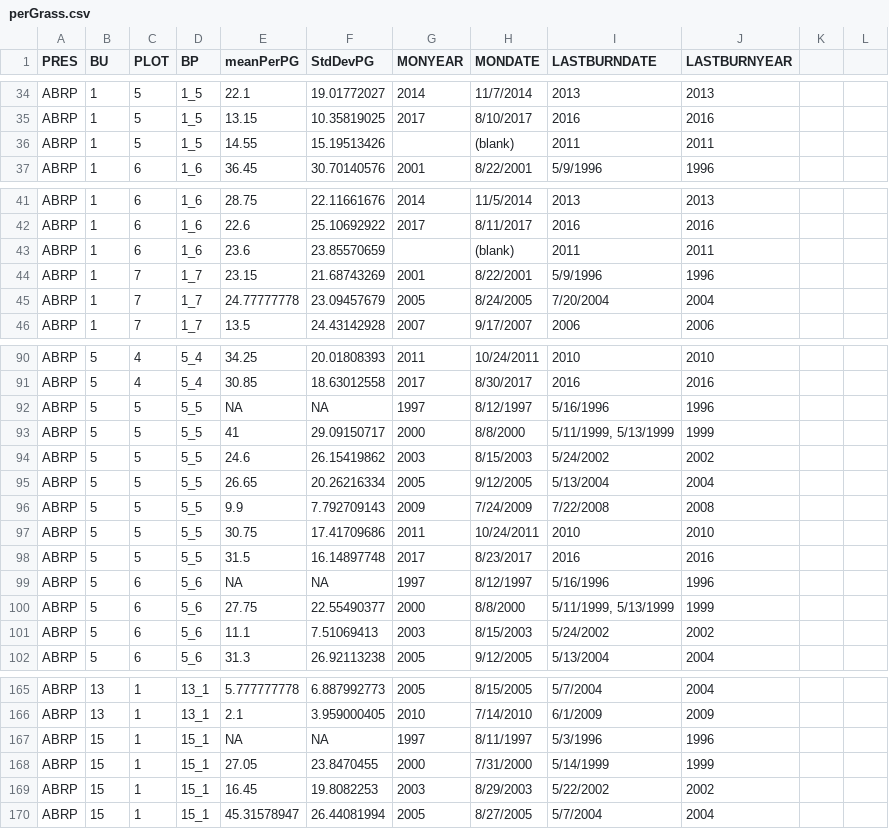
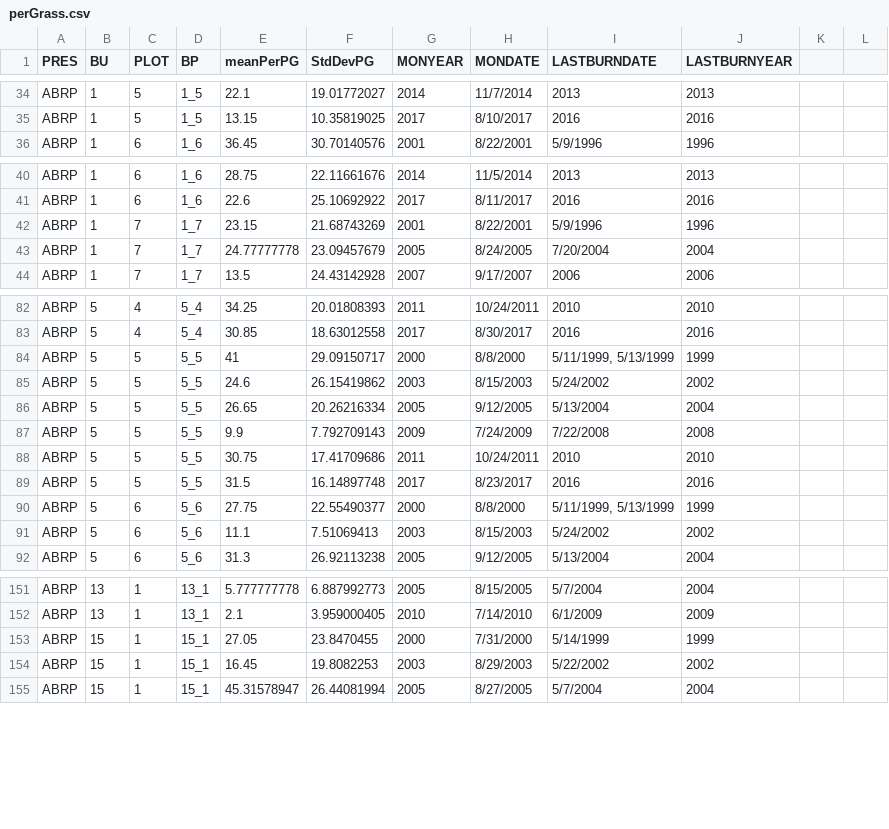
Before and after one commit to thenatureconservancy/ABRPmonitoring, a CSV file: data/perGrass.csv, drawn as a sheet; only a part is shown, gaps mark what is left out; the diff covers the shown part only; the diff names each change by its address in the sheet, - before the commit and + after, or states it on an @@ line.

```diff
--- a/data/perGrass.csv
+++ b/data/perGrass.csv
-row 36: ABRP | 1 | 5 | 1_5 | 14.55 | 15.19513426 |  | (blank) | 2011 | 2011
-row 43: ABRP | 1 | 6 | 1_6 | 23.6 | 23.85570659 |  | (blank) | 2011 | 2011
-row 92: ABRP | 5 | 5 | 5_5 | NA | NA | 1997 | 8/12/1997 | 5/16/1996 | 1996
-row 99: ABRP | 5 | 6 | 5_6 | NA | NA | 1997 | 8/12/1997 | 5/16/1996 | 1996
-row 167: ABRP | 15 | 1 | 15_1 | NA | NA | 1997 | 8/11/1997 | 5/3/1996 | 1996
```
Also changed, not shown: 23 removed rows elsewhere in this file, 5 other files.
